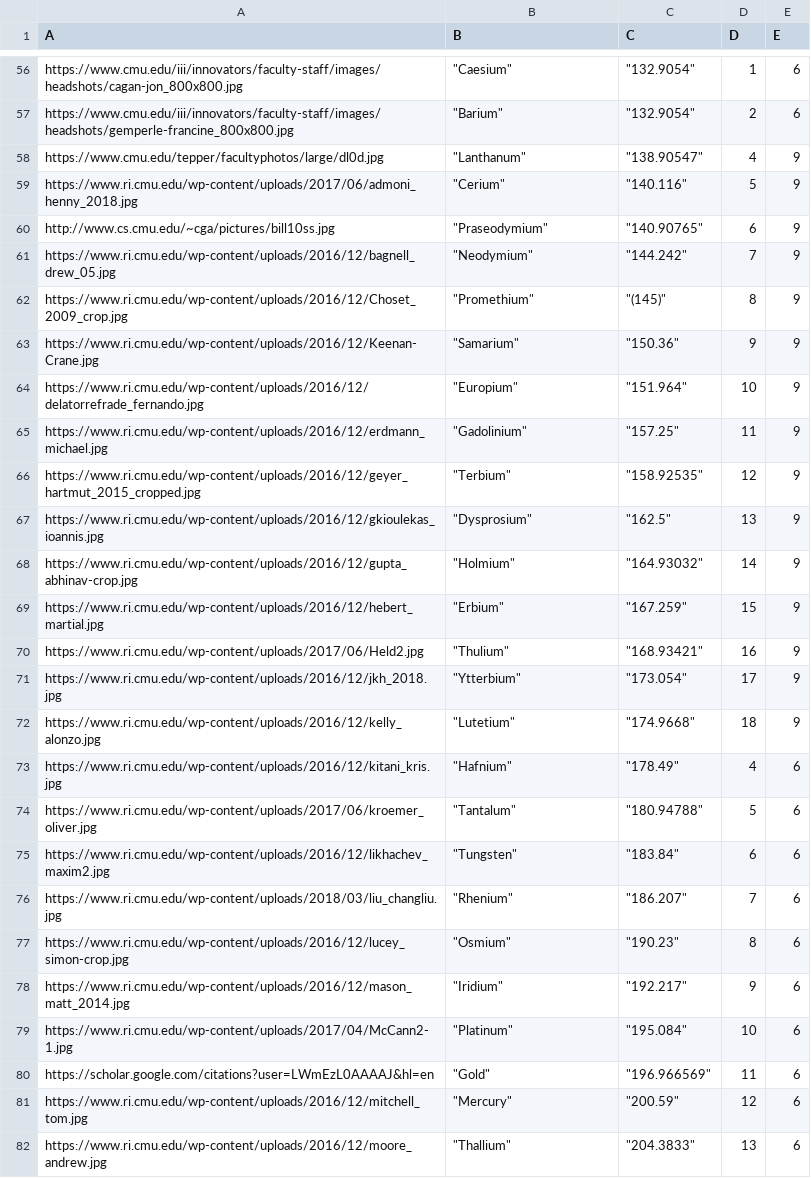
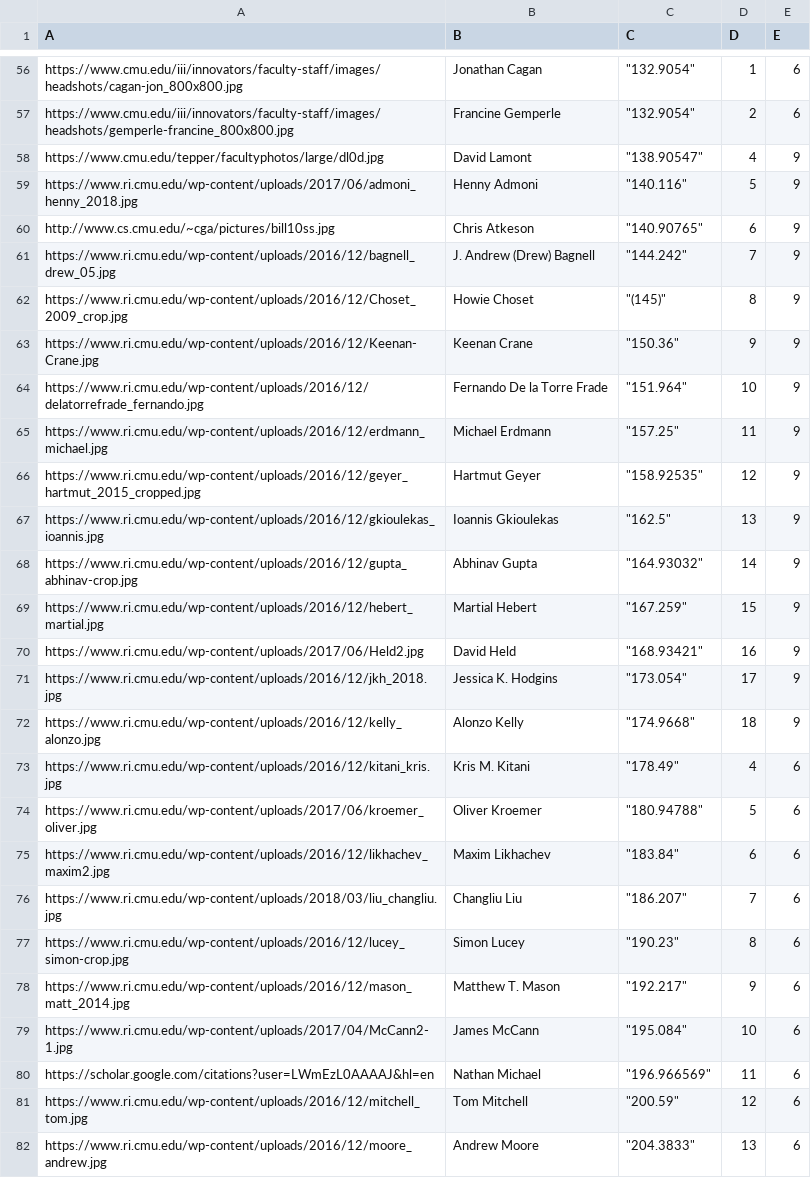
Before and after one commit to zhuoniy/social-web-final-project, a CSV file: csv/test.csv, drawn as a sheet; only a part is shown, gaps mark what is left out; the diff covers the shown part only; the diff names each change by its address in the sheet, - before the commit and + after, or states it on an @@ line.

```diff
--- a/csv/test.csv
+++ b/csv/test.csv
-B56 (B): "Caesium"
+B56 (B): Jonathan Cagan
-B57 (B): "Barium"
+B57 (B): Francine Gemperle
-B58 (B): "Lanthanum"
+B58 (B): David Lamont
-B59 (B): "Cerium"
+B59 (B): Henny Admoni
-B60 (B): "Praseodymium"
+B60 (B): Chris Atkeson
-B61 (B): "Neodymium"
+B61 (B): J. Andrew (Drew) Bagnell
-B62 (B): "Promethium"
+B62 (B): Howie Choset
-B63 (B): "Samarium"
+B63 (B): Keenan Crane
-B64 (B): "Europium"
+B64 (B): Fernando De la Torre Frade
-B65 (B): "Gadolinium"
+B65 (B): Michael Erdmann
-B66 (B): "Terbium"
+B66 (B): Hartmut Geyer
-B67 (B): "Dysprosium"
+B67 (B): Ioannis Gkioulekas
-B68 (B): "Holmium"
+B68 (B): Abhinav Gupta
-B69 (B): "Erbium"
+B69 (B): Martial Hebert
-B70 (B): "Thulium"
+B70 (B): David Held
-B71 (B): "Ytterbium"
+B71 (B): Jessica K. Hodgins
-B72 (B): "Lutetium"
+B72 (B): Alonzo Kelly
-B73 (B): "Hafnium"
+B73 (B): Kris M. Kitani
-B74 (B): "Tantalum"
+B74 (B): Oliver Kroemer
-B75 (B): "Tungsten"
+B75 (B): Maxim Likhachev
-B76 (B): "Rhenium"
+B76 (B): Changliu Liu
-B77 (B): "Osmium"
+B77 (B): Simon Lucey
-B78 (B): "Iridium"
+B78 (B): Matthew T. Mason
-B79 (B): "Platinum"
+B79 (B): James McCann
-B80 (B): "Gold"
+B80 (B): Nathan Michael
-B81 (B): "Mercury"
+B81 (B): Tom Mitchell
-B82 (B): "Thallium"
+B82 (B): Andrew Moore
```
Also changed, not shown: 20 removed rows and 71 edited cells elsewhere in this file, 3 other files.
